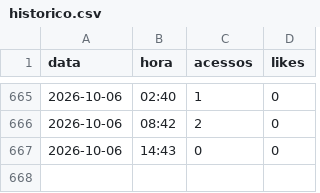
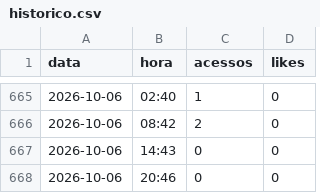
Before and after one commit to claudiodamaro52-ux/CORDIUM, a CSV file: reports/historico.csv, drawn as a sheet; only a part is shown, gaps mark what is left out; the diff names each change by its address in the sheet, - before the commit and + after, or states it on an @@ line.

Commit message:
historico csv 2026-10-06 20:46

```diff
--- a/reports/historico.csv
+++ b/reports/historico.csv
+row 668: 2026-10-06 | 20:46 | 0 | 0
```
